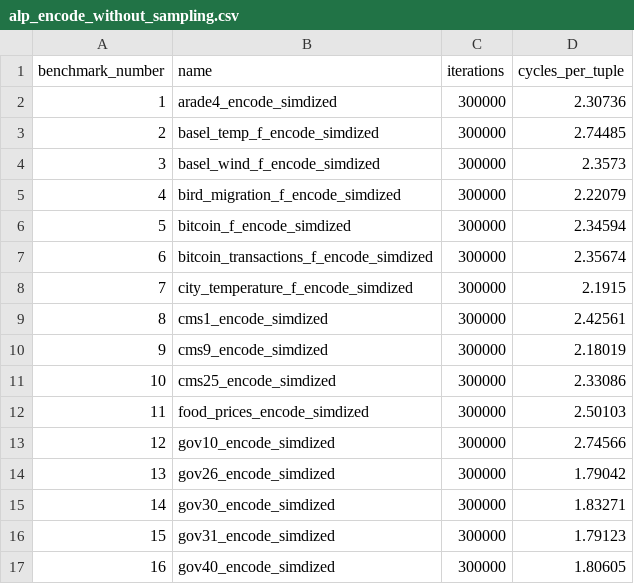
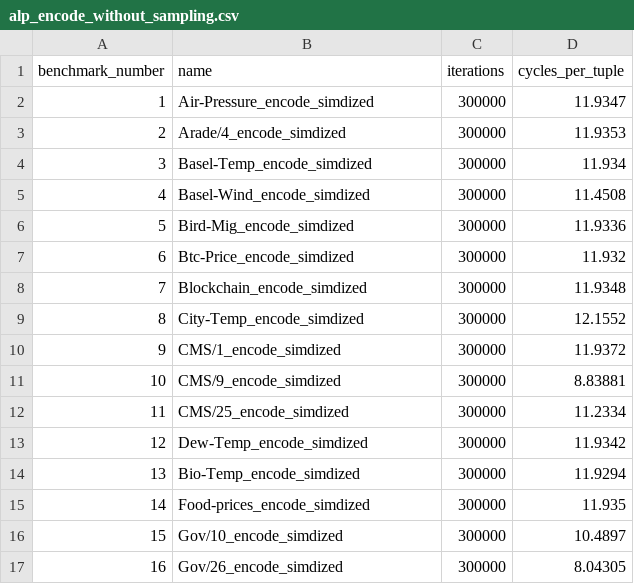
Before and after one commit to cwida/ALP, a CSV file: publication/results/i4i_4xlarge/alp_encode_without_sampling.csv, drawn as a sheet; only a part is shown; the diff covers the shown part only.

```diff
--- a/publication/results/i4i_4xlarge/alp_encode_without_sampling.csv
+++ b/publication/results/i4i_4xlarge/alp_encode_without_sampling.csv
@@ -1,17 +1,17 @@
 benchmark_number,name,iterations,cycles_per_tuple
-1,arade4_encode_simdized,300000,2.30736
-2,basel_temp_f_encode_simdized,300000,2.74485
-3,basel_wind_f_encode_simdized,300000,2.3573
-4,bird_migration_f_encode_simdized,300000,2.22079
-5,bitcoin_f_encode_simdized,300000,2.34594
-6,bitcoin_transactions_f_encode_simdized,300000,2.35674
-7,city_temperature_f_encode_simdized,300000,2.1915
-8,cms1_encode_simdized,300000,2.42561
-9,cms9_encode_simdized,300000,2.18019
-10,cms25_encode_simdized,300000,2.33086
-11,food_prices_encode_simdized,300000,2.50103
-12,gov10_encode_simdized,300000,2.74566
-13,gov26_encode_simdized,300000,1.79042
-14,gov30_encode_simdized,300000,1.83271
-15,gov31_encode_simdized,300000,1.79123
-16,gov40_encode_simdized,300000,1.80605
+1,Air-Pressure_encode_simdized,300000,11.9347
+2,Arade/4_encode_simdized,300000,11.9353
+3,Basel-Temp_encode_simdized,300000,11.934
+4,Basel-Wind_encode_simdized,300000,11.4508
+5,Bird-Mig_encode_simdized,300000,11.9336
+6,Btc-Price_encode_simdized,300000,11.932
+7,Blockchain_encode_simdized,300000,11.9348
+8,City-Temp_encode_simdized,300000,12.1552
+9,CMS/1_encode_simdized,300000,11.9372
+10,CMS/9_encode_simdized,300000,8.83881
+11,CMS/25_encode_simdized,300000,11.2334
+12,Dew-Temp_encode_simdized,300000,11.9342
+13,Bio-Temp_encode_simdized,300000,11.9294
+14,Food-prices_encode_simdized,300000,11.935
+15,Gov/10_encode_simdized,300000,10.4897
+16,Gov/26_encode_simdized,300000,8.04305
```
Also changed, not shown: 1 added row, 1 removed row and 22 edited cells elsewhere in this file, publication/results/i4i_4xlarge/chimp.csv, publication/results/i4i_4xlarge/chimp128.csv, 19 other files.
